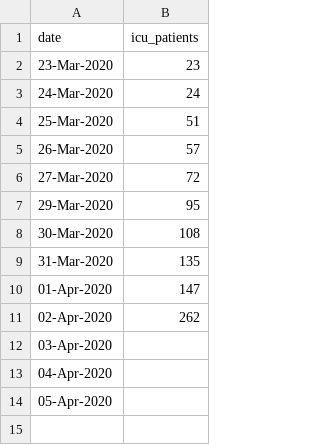
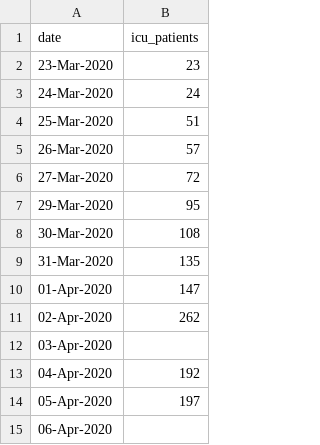
Before and after one commit to watty62/Scot_covid19, a CSV file: data/processed/intensive_care.csv, drawn as a sheet.

```diff
--- a/data/processed/intensive_care.csv
+++ b/data/processed/intensive_care.csv
@@ -12,3 +12,4 @@ date,icu_patients
 03-Apr-2020,
-04-Apr-2020,
-05-Apr-2020,
+04-Apr-2020,192
+05-Apr-2020,197
+06-Apr-2020,
```
Also changed, not shown: data/processed/new_daily_cases.csv, data/processed/regional_cases.csv, 5 other files.
